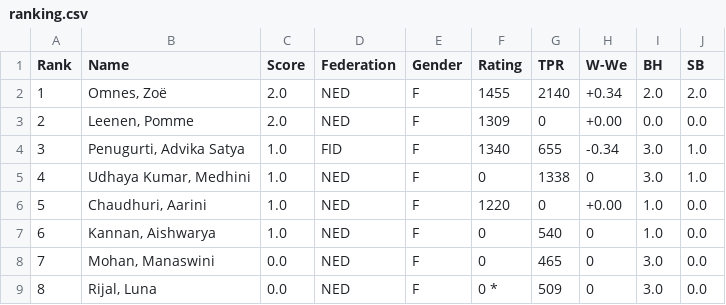
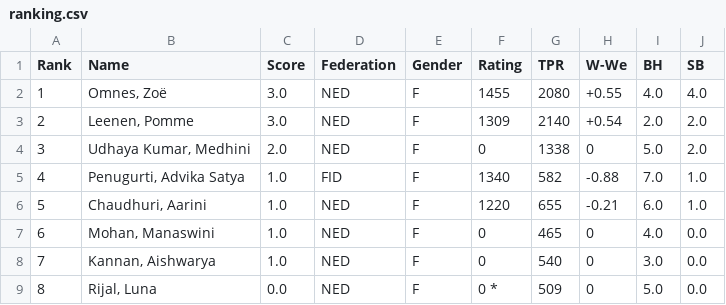
Before and after one commit to Frank-L93/frank, a CSV file: public/uploads/2026/Dm/SMWSite/rnd03/ranking.csv, drawn as a sheet.

```diff
--- a/public/uploads/2026/Dm/SMWSite/rnd03/ranking.csv
+++ b/public/uploads/2026/Dm/SMWSite/rnd03/ranking.csv
@@ -1,9 +1,9 @@
 Rank;Name;Score;Federation;Gender;Rating;TPR;W-We;BH;SB
-1;"Omnes, Zoë";2.0;NED;F;1455;2140;+0.34; 2.0; 2.0
-2;"Leenen, Pomme";2.0;NED;F;1309;0;+0.00; 0.0; 0.0
-3;"Penugurti, Advika Satya";1.0;FID;F;1340;655;-0.34; 3.0; 1.0
-4;"Udhaya Kumar, Medhini";1.0;NED;F;0;1338;0; 3.0; 1.0
-5;"Chaudhuri, Aarini";1.0;NED;F;1220;0;+0.00; 1.0; 0.0
-6;"Kannan, Aishwarya";1.0;NED;F;0;540;0; 1.0; 0.0
-7;"Mohan, Manaswini";0.0;NED;F;0;465;0; 3.0; 0.0
-8;"Rijal, Luna";0.0;NED;F;0 *;509;0; 3.0; 0.0
+1;"Omnes, Zoë";3.0;NED;F;1455;2080;+0.55; 4.0; 4.0
+2;"Leenen, Pomme";3.0;NED;F;1309;2140;+0.54; 2.0; 2.0
+3;"Udhaya Kumar, Medhini";2.0;NED;F;0;1338;0; 5.0; 2.0
+4;"Penugurti, Advika Satya";1.0;FID;F;1340;582;-0.88; 7.0; 1.0
+5;"Chaudhuri, Aarini";1.0;NED;F;1220;655;-0.21; 6.0; 1.0
+6;"Mohan, Manaswini";1.0;NED;F;0;465;0; 4.0; 0.0
+7;"Kannan, Aishwarya";1.0;NED;F;0;540;0; 3.0; 0.0
+8;"Rijal, Luna";0.0;NED;F;0 *;509;0; 5.0; 0.0
```
Also changed, not shown: public/uploads/2026/Dm/SMWSite/rnd03/pairings.csv, public/uploads/2026/Dm/SMWSite/rnd04/ranking.csv, 47 other files.
